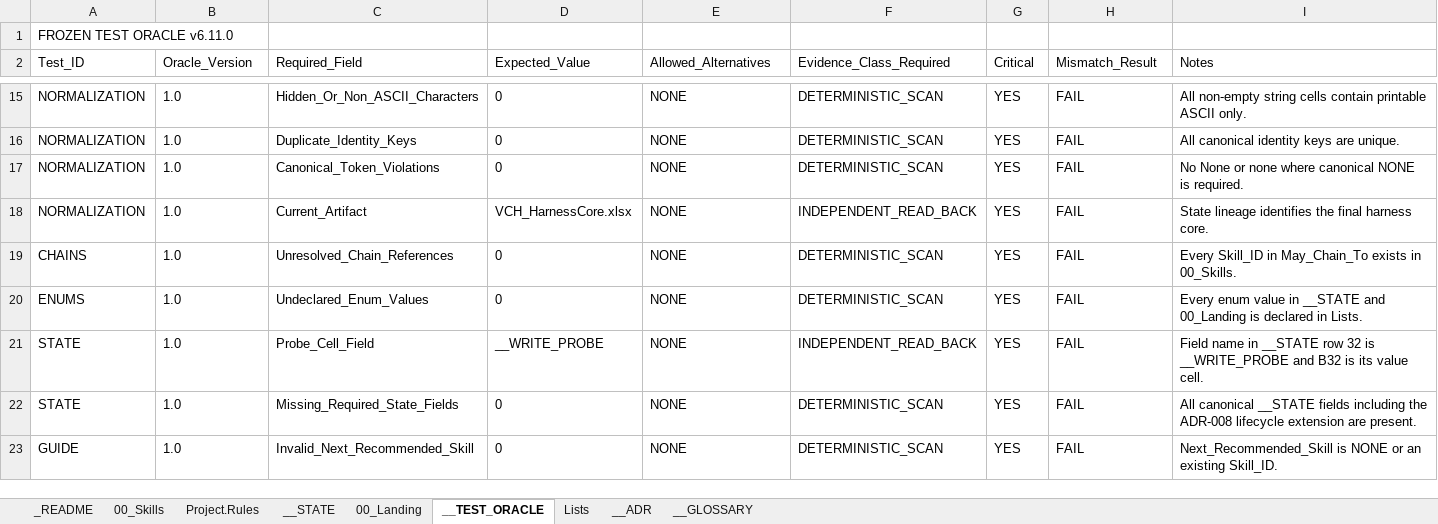
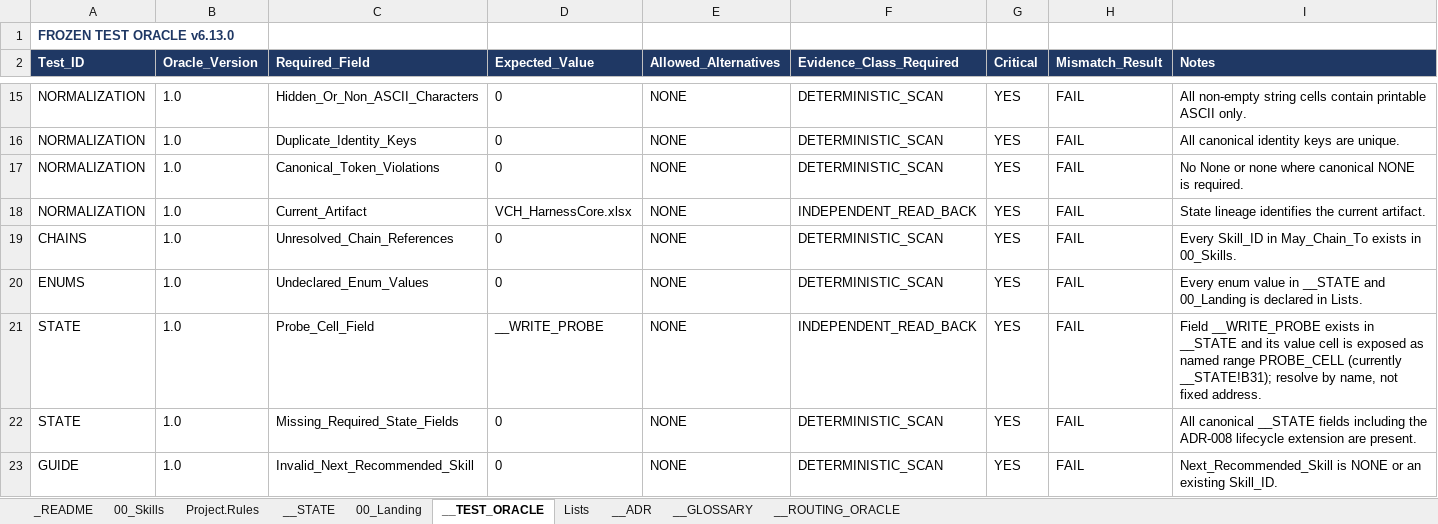
Before and after one commit to tkromsa/verifiable-copilot-harness, an Excel workbook: core/VCH_HarnessCore.xlsx, sheet __TEST_ORACLE, drawn as a sheet; only a part is shown, gaps mark what is left out; values as stored, in another font and other column widths than the file's, no borders; the diff covers the shown part only; the diff names each change by its address in the sheet, - before the commit and + after, or states it on an @@ line.

Commit message:
v6.13.0: restore LOAD-ALL (41 skills), routing oracle refs resolve

```diff
--- a/core/VCH_HarnessCore.xlsx (sheet __TEST_ORACLE)
+++ b/core/VCH_HarnessCore.xlsx (sheet __TEST_ORACLE)
+sheet tab: __ROUTING_ORACLE
-A1 (Test_ID): FROZEN TEST ORACLE v6.11.0
+A1 (Test_ID): FROZEN TEST ORACLE v6.13.0
@@ A1 bold: off → on, text colour: black → #1F3864 @@
@@ A2:I2 bold: off → on, fill: none → #1F3864, text colour: black → #FFFFFF @@
-I18 (Notes): …identifies the final harness core.
+I18 (Notes): …identifies the current artifact.
-I21 (Notes): Field name in __STATE row 32 is __WRITE_PROBE and B32 is its value cell.
+I21 (Notes): Field __WRITE_PROBE exists in __STATE and its value cell is exposed as named range PROBE_CELL (currently __STATE!B31); resolve by name, not fixed address.
```
Also changed, not shown: 4 added rows and 4 edited cells elsewhere in this sheet, sheet 00_Skills, sheet Lists, sheet __ADR, sheet __GLOSSARY, sheet Project.Rules, sheet 00_Landing, 2 more sheets.
